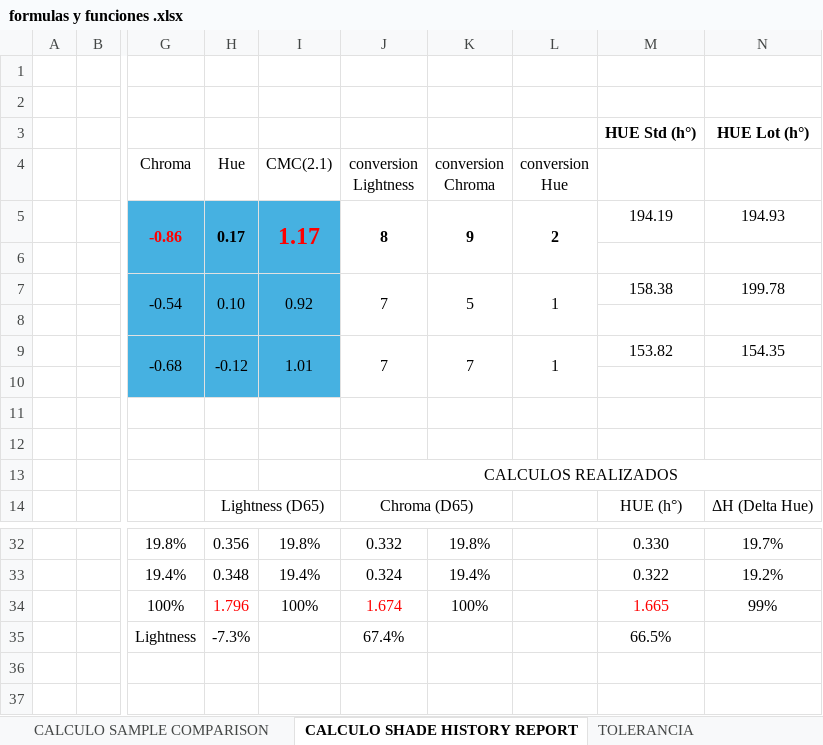
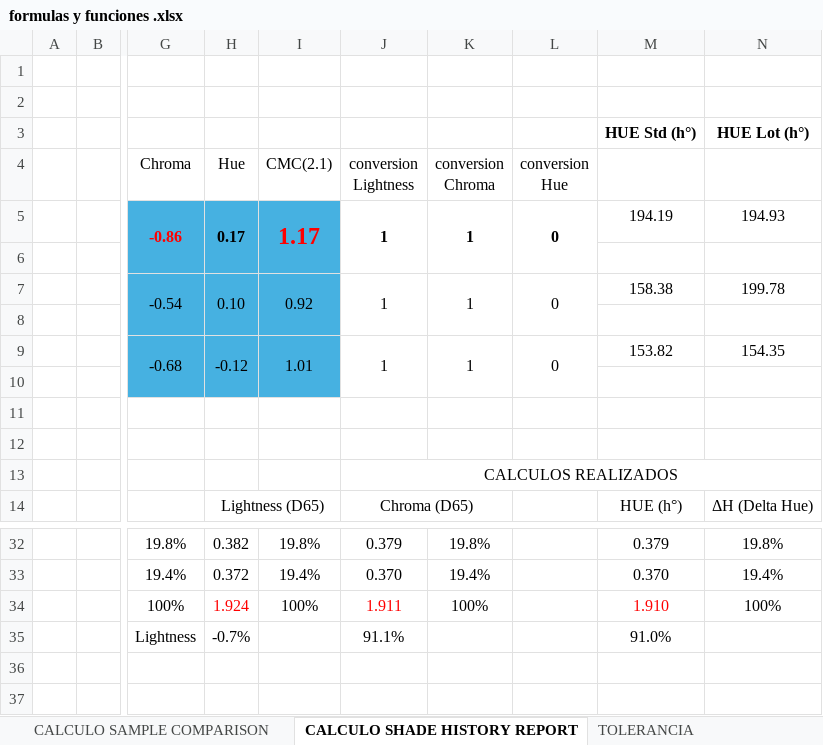
Before and after one commit to elkinquebrada/Colorimetria, an Excel workbook: Color/LogicDocs/formulas y funciones .xlsx, sheet CALCULO SHADE HISTORY REPORT, drawn as a sheet; only a part is shown, gaps mark what is left out; values as stored, in another font and other column widths than the file's, no borders; the diff covers the shown part only; the diff names each change by its address in the sheet, - before the commit and + after, or states it on an @@ line.

```diff
--- a/Color/LogicDocs/formulas y funciones .xlsx (sheet CALCULO SHADE HISTORY REPORT)
+++ b/Color/LogicDocs/formulas y funciones .xlsx (sheet CALCULO SHADE HISTORY REPORT)
-J5 (conversion Lightness): 8
+J5 (conversion Lightness): 1
-K5 (conversion Chroma): 9
+K5 (conversion Chroma): 1
-L5 (conversion Hue): 2
+L5 (conversion Hue): 0
-J7 (conversion Lightness): 7
+J7 (conversion Lightness): 1
-K7 (conversion Chroma): 5
+K7 (conversion Chroma): 1
-L7 (conversion Hue): 1
+L7 (conversion Hue): 0
-J9 (conversion Lightness): 7
+J9 (conversion Lightness): 1
-K9 (conversion Chroma): 7
+K9 (conversion Chroma): 1
-L9 (conversion Hue): 1
+L9 (conversion Hue): 0
-H32 (Hue): 0.356
+H32 (Hue): 0.382
-J32 (conversion Lightness): 0.332
+J32 (conversion Lightness): 0.379
-M32: 0.330
+M32: 0.379
-N32: 19.7%
+N32: 19.8%
-H33 (Hue): 0.348
+H33 (Hue): 0.372
-J33 (conversion Lightness): 0.324
+J33 (conversion Lightness): 0.370
-M33: 0.322
+M33: 0.370
-N33: 19.2%
+N33: 19.4%
-H34 (Hue): 1.796
+H34 (Hue): 1.924
-J34 (conversion Lightness): 1.674
+J34 (conversion Lightness): 1.911
-M34: 1.665
+M34: 1.910
-N34: 99%
+N34: 100%
-H35 (Hue): -7.3%
+H35 (Hue): -0.7%
-J35 (conversion Lightness): 67.4%
+J35 (conversion Lightness): 91.1%
-M35: 66.5%
+M35: 91.0%
```
Also changed, not shown: 1 added row, 1 removed row and 29 edited cells elsewhere in this sheet, sheet CALCULO SAMPLE COMPARISON, formulas that keep their value, hidden cells, 4 other files.
